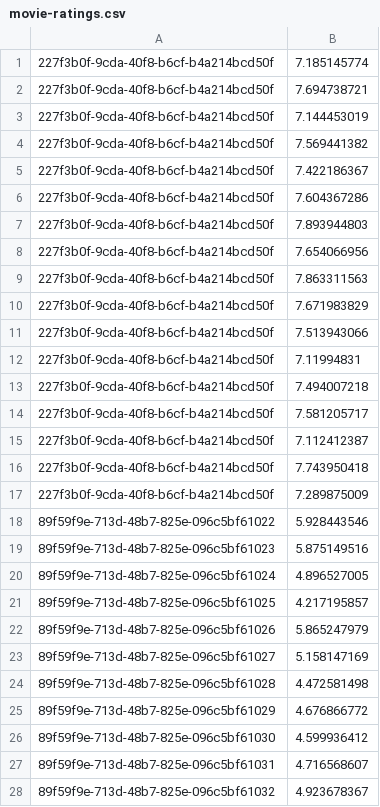
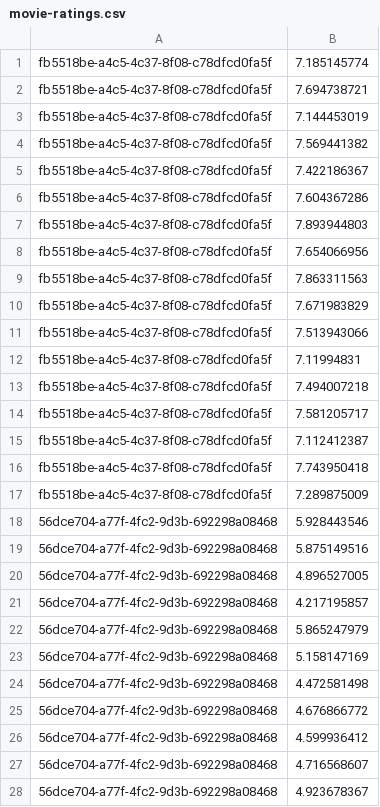
Before and after one commit to RavikumarKatakam/simple-spark-demos, a CSV file: movie-ratings.csv, drawn as a sheet; only a part is shown; the diff covers the shown part only.

```diff
--- a/movie-ratings.csv
+++ b/movie-ratings.csv
@@ -1,28 +1,28 @@
-227f3b0f-9cda-40f8-b6cf-b4a214bcd50f,7.185145774
-227f3b0f-9cda-40f8-b6cf-b4a214bcd50f,7.694738721
-227f3b0f-9cda-40f8-b6cf-b4a214bcd50f,7.144453019
-227f3b0f-9cda-40f8-b6cf-b4a214bcd50f,7.569441382
-227f3b0f-9cda-40f8-b6cf-b4a214bcd50f,7.422186367
-227f3b0f-9cda-40f8-b6cf-b4a214bcd50f,7.604367286
-227f3b0f-9cda-40f8-b6cf-b4a214bcd50f,7.893944803
-227f3b0f-9cda-40f8-b6cf-b4a214bcd50f,7.654066956
-227f3b0f-9cda-40f8-b6cf-b4a214bcd50f,7.863311563
-227f3b0f-9cda-40f8-b6cf-b4a214bcd50f,7.671983829
-227f3b0f-9cda-40f8-b6cf-b4a214bcd50f,7.513943066
-227f3b0f-9cda-40f8-b6cf-b4a214bcd50f,7.11994831
-227f3b0f-9cda-40f8-b6cf-b4a214bcd50f,7.494007218
-227f3b0f-9cda-40f8-b6cf-b4a214bcd50f,7.581205717
-227f3b0f-9cda-40f8-b6cf-b4a214bcd50f,7.112412387
-227f3b0f-9cda-40f8-b6cf-b4a214bcd50f,7.743950418
-227f3b0f-9cda-40f8-b6cf-b4a214bcd50f,7.289875009
-89f59f9e-713d-48b7-825e-096c5bf61022,5.928443546
-89f59f9e-713d-48b7-825e-096c5bf61023,5.875149516
-89f59f9e-713d-48b7-825e-096c5bf61024,4.896527005
-89f59f9e-713d-48b7-825e-096c5bf61025,4.217195857
-89f59f9e-713d-48b7-825e-096c5bf61026,5.865247979
-89f59f9e-713d-48b7-825e-096c5bf61027,5.158147169
-89f59f9e-713d-48b7-825e-096c5bf61028,4.472581498
-89f59f9e-713d-48b7-825e-096c5bf61029,4.676866772
-89f59f9e-713d-48b7-825e-096c5bf61030,4.599936412
-89f59f9e-713d-48b7-825e-096c5bf61031,4.716568607
-89f59f9e-713d-48b7-825e-096c5bf61032,4.923678367
+fb5518be-a4c5-4c37-8f08-c78dfcd0fa5f,7.185145774
+fb5518be-a4c5-4c37-8f08-c78dfcd0fa5f,7.694738721
+fb5518be-a4c5-4c37-8f08-c78dfcd0fa5f,7.144453019
+fb5518be-a4c5-4c37-8f08-c78dfcd0fa5f,7.569441382
+fb5518be-a4c5-4c37-8f08-c78dfcd0fa5f,7.422186367
+fb5518be-a4c5-4c37-8f08-c78dfcd0fa5f,7.604367286
+fb5518be-a4c5-4c37-8f08-c78dfcd0fa5f,7.893944803
+fb5518be-a4c5-4c37-8f08-c78dfcd0fa5f,7.654066956
+fb5518be-a4c5-4c37-8f08-c78dfcd0fa5f,7.863311563
+fb5518be-a4c5-4c37-8f08-c78dfcd0fa5f,7.671983829
+fb5518be-a4c5-4c37-8f08-c78dfcd0fa5f,7.513943066
+fb5518be-a4c5-4c37-8f08-c78dfcd0fa5f,7.11994831
+fb5518be-a4c5-4c37-8f08-c78dfcd0fa5f,7.494007218
+fb5518be-a4c5-4c37-8f08-c78dfcd0fa5f,7.581205717
+fb5518be-a4c5-4c37-8f08-c78dfcd0fa5f,7.112412387
+fb5518be-a4c5-4c37-8f08-c78dfcd0fa5f,7.743950418
+fb5518be-a4c5-4c37-8f08-c78dfcd0fa5f,7.289875009
+56dce704-a77f-4fc2-9d3b-692298a08468,5.928443546
+56dce704-a77f-4fc2-9d3b-692298a08468,5.875149516
+56dce704-a77f-4fc2-9d3b-692298a08468,4.896527005
+56dce704-a77f-4fc2-9d3b-692298a08468,4.217195857
+56dce704-a77f-4fc2-9d3b-692298a08468,5.865247979
+56dce704-a77f-4fc2-9d3b-692298a08468,5.158147169
+56dce704-a77f-4fc2-9d3b-692298a08468,4.472581498
+56dce704-a77f-4fc2-9d3b-692298a08468,4.676866772
+56dce704-a77f-4fc2-9d3b-692298a08468,4.599936412
+56dce704-a77f-4fc2-9d3b-692298a08468,4.716568607
+56dce704-a77f-4fc2-9d3b-692298a08468,4.923678367
```
Also changed, not shown: 169 edited cells elsewhere in this file, 1 other file.
